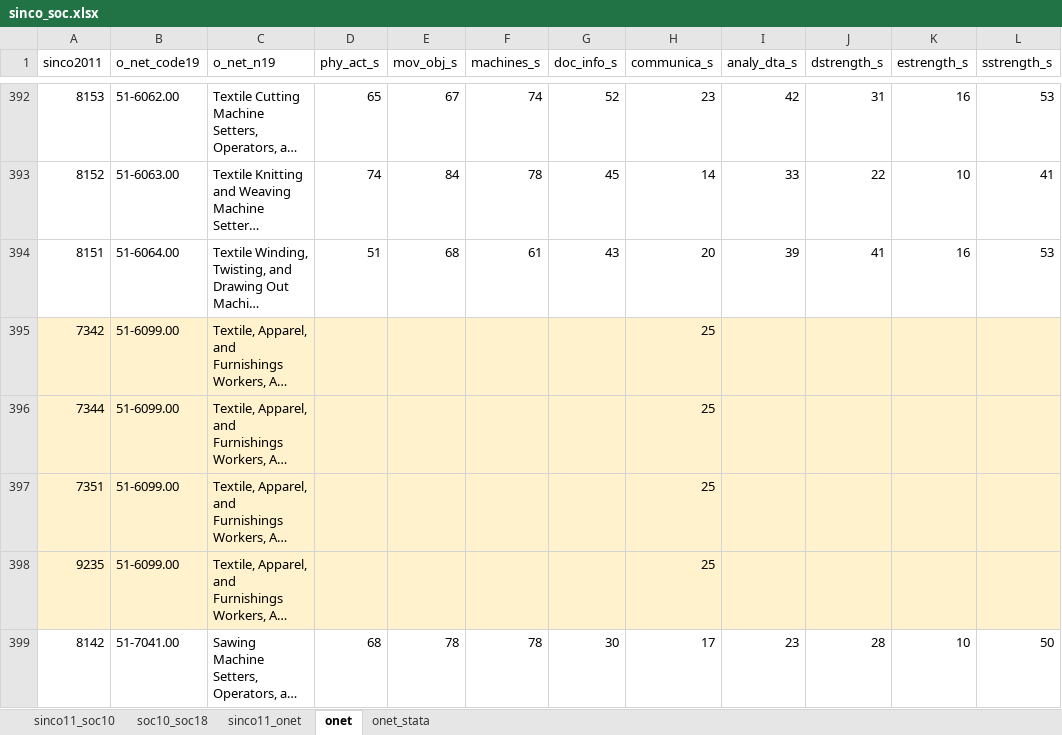
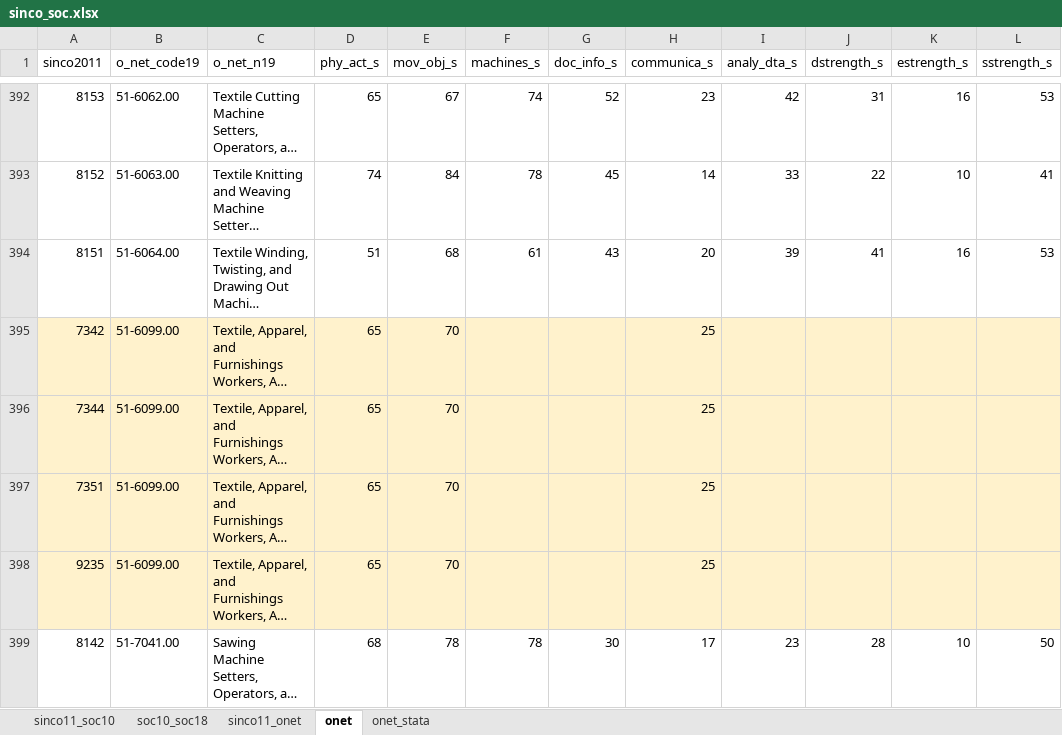
Before and after one commit to galvez-soriano/Papers, an Excel workbook: ReturnsEng/Data/sinco_soc.xlsx, sheet onet, drawn as a sheet; only a part is shown, gaps mark what is left out; long unchanged cells end in …; values as stored, in another font and other column widths than the file's, no borders; the diff covers the shown part only; the diff names each change by its address in the sheet, - before the commit and + after, or states it on an @@ line.

```diff
--- a/ReturnsEng/Data/sinco_soc.xlsx (sheet onet)
+++ b/ReturnsEng/Data/sinco_soc.xlsx (sheet onet)
-D395:D398 (phy_act_s): (empty)
+D395:D398 (phy_act_s): 65
-E395:E398 (mov_obj_s): (empty)
+E395:E398 (mov_obj_s): 70
```
Also changed, not shown: 118 edited cells elsewhere in this sheet, sheet onet_stata, 1 other file.
